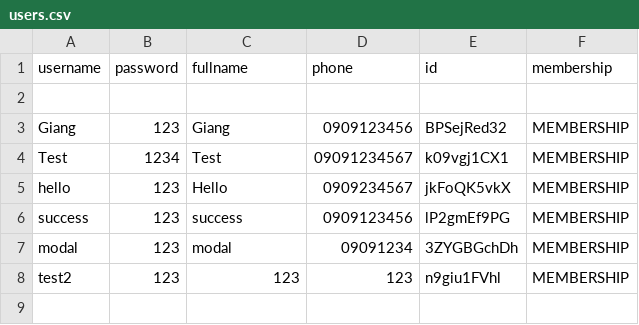
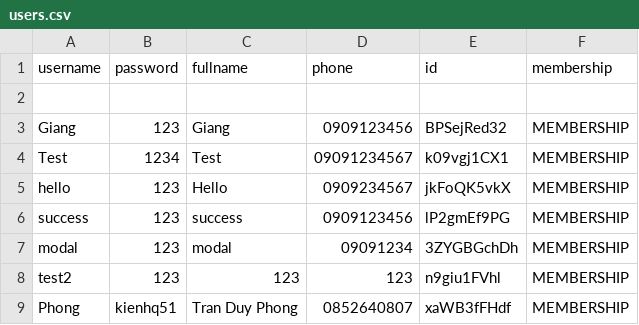
Before and after one commit to Giang2705/Programming1, a CSV file: StoreManagement/Database/users.csv, drawn as a sheet.

```diff
--- a/StoreManagement/Database/users.csv
+++ b/StoreManagement/Database/users.csv
@@ -8 +8,2 @@ modal, 123, modal, 09091234, 3ZYGBGchDh, MEMBERSHIP
 test2, 123, 123, 123, n9giu1FVhl, MEMBERSHIP
+Phong , kienhq51, Tran Duy Phong, 0852640807, xaWB3fFHdf, MEMBERSHIP
```
Also changed, not shown: StoreManagement/Database/products.csv, 8 other files.
